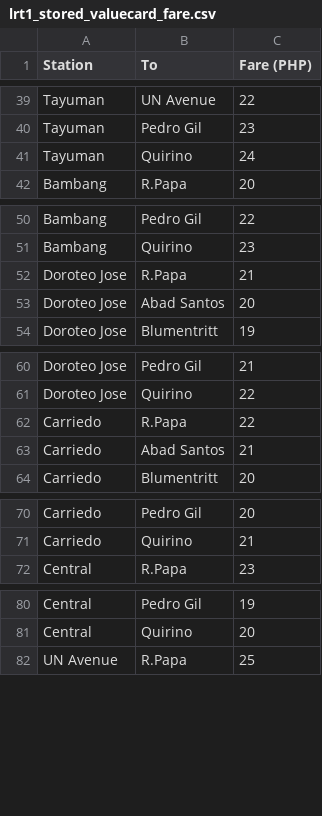
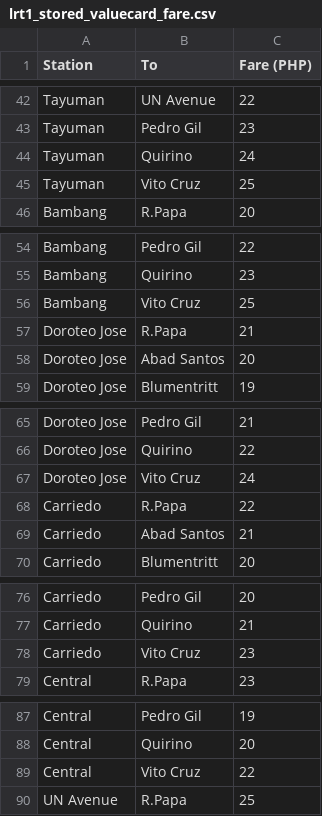
Before and after one commit to BGrazer/Maiway, a CSV file: maiwayapp/backend/lrt1_stored_valuecard_fare.csv, drawn as a sheet; only a part is shown, gaps mark what is left out; the diff covers the shown part only.

```diff
--- a/maiwayapp/backend/lrt1_stored_valuecard_fare.csv
+++ b/maiwayapp/backend/lrt1_stored_valuecard_fare.csv
@@ -41,2 +44,3 @@ Tayuman,Pedro Gil,23
 Tayuman,Quirino,24
+Tayuman,Vito Cruz,25
 Bambang,R.Papa,20
@@ -51,2 +55,3 @@ Bambang,Pedro Gil,22
 Bambang,Quirino,23
+Bambang,Vito Cruz,25
 Doroteo Jose,R.Papa,21
@@ -61,2 +66,3 @@ Doroteo Jose,Pedro Gil,21
 Doroteo Jose,Quirino,22
+Doroteo Jose,Vito Cruz,24
 Carriedo,R.Papa,22
@@ -71,2 +77,3 @@ Carriedo,Pedro Gil,20
 Carriedo,Quirino,21
+Carriedo,Vito Cruz,23
 Central,R.Papa,23
@@ -81,2 +88,3 @@ Central,Pedro Gil,19
 Central,Quirino,20
+Central,Vito Cruz,22
 UN Avenue,R.Papa,25
```
Also changed, not shown: 17 added rows and 1 edited cell elsewhere in this file, maiwayapp/backend/lrt1_single_journey_fare.csv, maiwayapp/backend/lrt1_studentdiscount_fare.csv.
